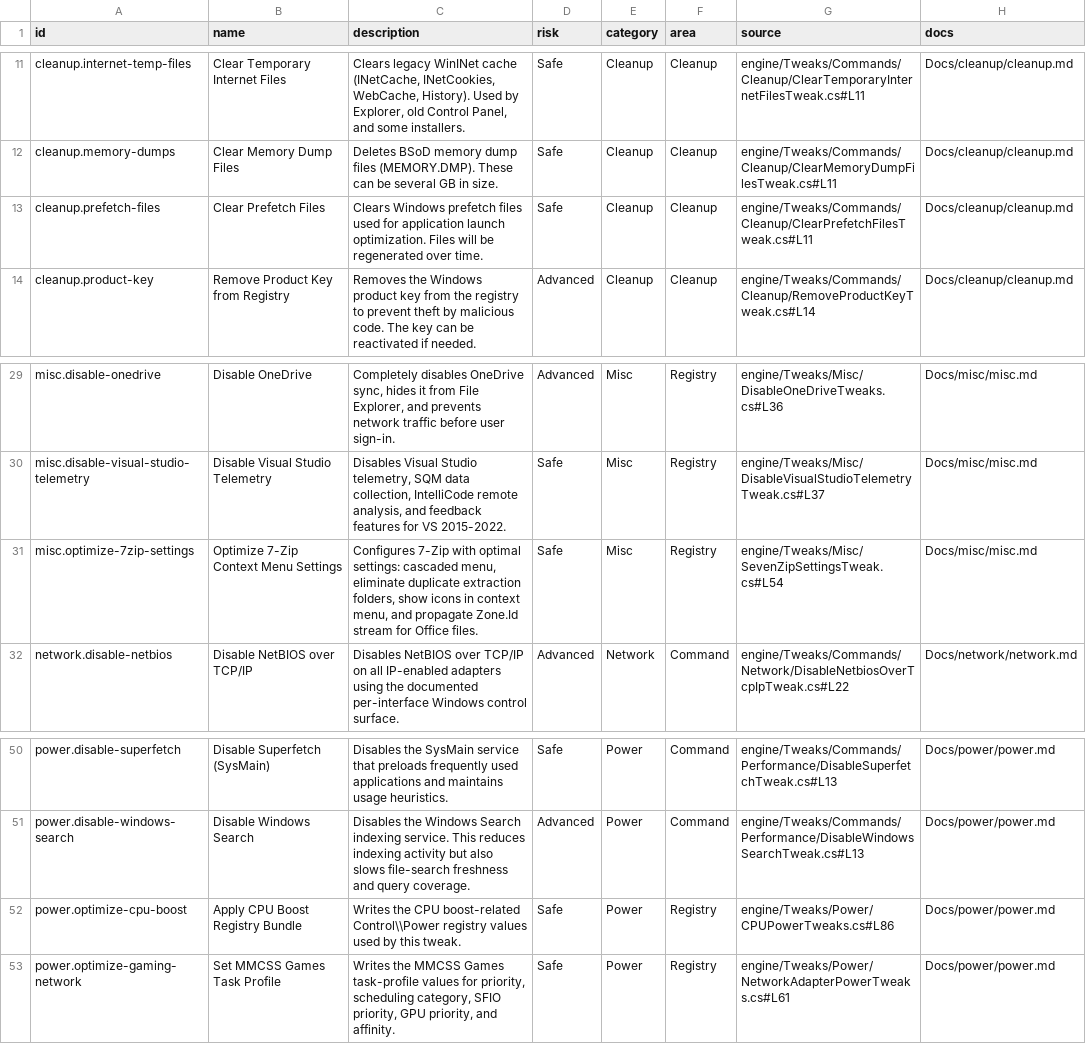
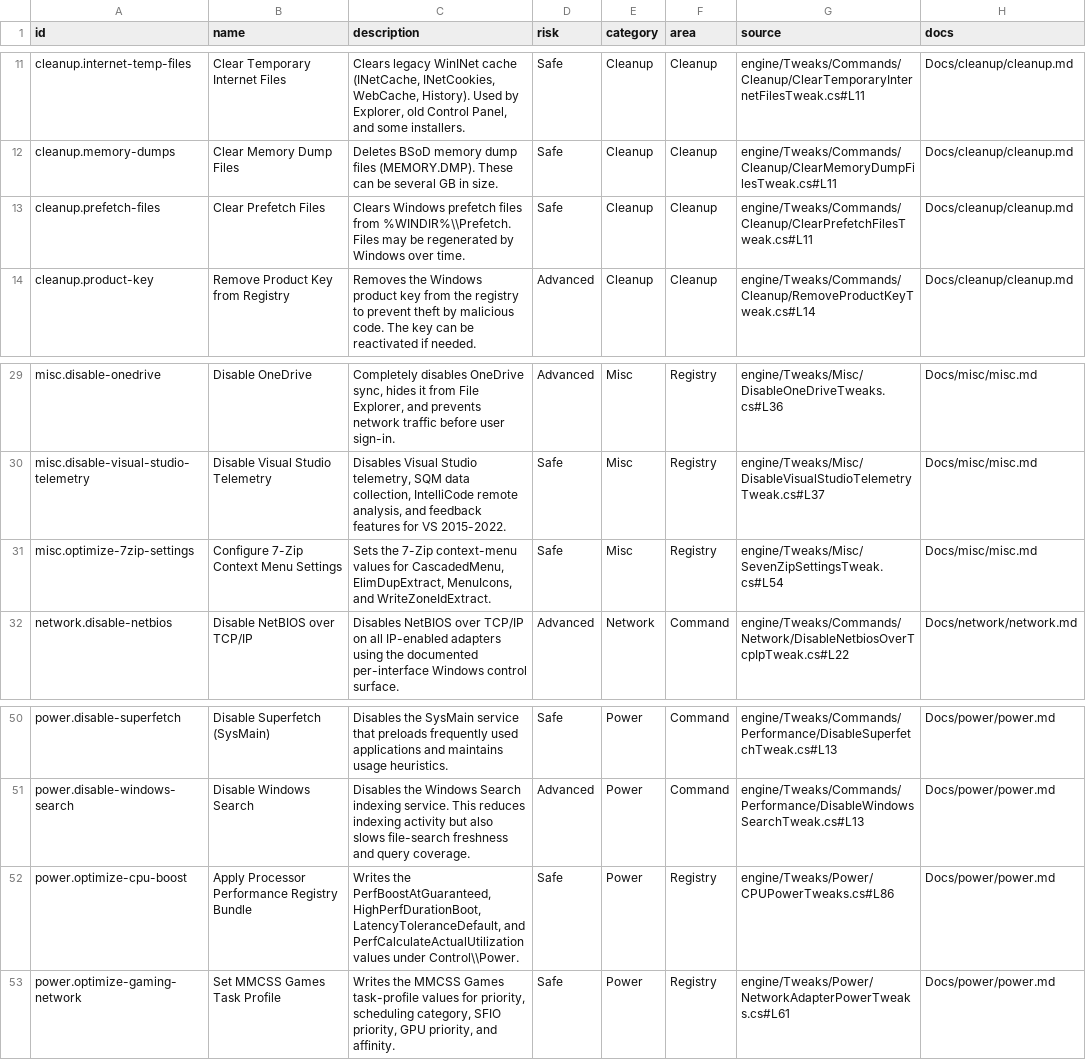
Before and after one commit to siklone/RegProbe, a CSV file: Docs/tweaks/tweak-catalog.csv, drawn as a sheet; only a part is shown, gaps mark what is left out.

```diff
--- a/Docs/tweaks/tweak-catalog.csv
+++ b/Docs/tweaks/tweak-catalog.csv
@@ -12,3 +12,3 @@ cleanup.internet-temp-files,Clear Temporary Internet Files,"Clears legacy WinINe
 cleanup.memory-dumps,Clear Memory Dump Files,Deletes BSoD memory dump files (MEMORY.DMP). These can be several GB in size.,Safe,Cleanup,Cleanup,engine/Tweaks/Commands/Cleanup/ClearMemoryDumpFilesTweak.cs#L11,Docs/cleanup/cleanup.md
-cleanup.prefetch-files,Clear Prefetch Files,Clears Windows prefetch files used for application launch optimization. Files will be regenerated over time.,Safe,Cleanup,Cleanup,engine/Tweaks/Commands/Cleanup/ClearPrefetchFilesTweak.cs#L11,Docs/cleanup/cleanup.md
+cleanup.prefetch-files,Clear Prefetch Files,Clears Windows prefetch files from %WINDIR%\\Prefetch. Files may be regenerated by Windows over time.,Safe,Cleanup,Cleanup,engine/Tweaks/Commands/Cleanup/ClearPrefetchFilesTweak.cs#L11,Docs/cleanup/cleanup.md
 cleanup.product-key,Remove Product Key from Registry,Removes the Windows product key from the registry to prevent theft by malicious code. The key can be reactivated if needed.,Advanced,Cleanup,Cleanup,engine/Tweaks/Commands/Cleanup/RemoveProductKeyTweak.cs#L14,Docs/cleanup/cleanup.md
@@ -30,3 +30,3 @@ misc.disable-onedrive,Disable OneDrive,"Completely disables OneDrive sync, hides
 misc.disable-visual-studio-telemetry,Disable Visual Studio Telemetry,"Disables Visual Studio telemetry, SQM data collection, IntelliCode remote analysis, and feedback features for VS 2015-2022.",Safe,Misc,Registry,engine/Tweaks/Misc/DisableVisualStudioTelemetryTweak.cs#L37,Docs/misc/misc.md
-misc.optimize-7zip-settings,Optimize 7-Zip Context Menu Settings,"Configures 7-Zip with optimal settings: cascaded menu, eliminate duplicate extraction folders, show icons in context menu, and propagate Zone.Id stream for Office files.",Safe,Misc,Registry,engine/Tweaks/Misc/SevenZipSettingsTweak.cs#L54,Docs/misc/misc.md
+misc.optimize-7zip-settings,Configure 7-Zip Context Menu Settings,"Sets the 7-Zip context-menu values for CascadedMenu, ElimDupExtract, MenuIcons, and WriteZoneIdExtract.",Safe,Misc,Registry,engine/Tweaks/Misc/SevenZipSettingsTweak.cs#L54,Docs/misc/misc.md
 network.disable-netbios,Disable NetBIOS over TCP/IP,Disables NetBIOS over TCP/IP on all IP-enabled adapters using the documented per-interface Windows control surface.,Advanced,Network,Command,engine/Tweaks/Commands/Network/DisableNetbiosOverTcpIpTweak.cs#L22,Docs/network/network.md
@@ -51,3 +51,3 @@ power.disable-superfetch,Disable Superfetch (SysMain),Disables the SysMain servi
 power.disable-windows-search,Disable Windows Search,Disables the Windows Search indexing service. This reduces indexing activity but also slows file-search freshness and query coverage.,Advanced,Power,Command,engine/Tweaks/Commands/Performance/DisableWindowsSearchTweak.cs#L13,Docs/power/power.md
-power.optimize-cpu-boost,Apply CPU Boost Registry Bundle,Writes the CPU boost-related Control\\Power registry values used by this tweak.,Safe,Power,Registry,engine/Tweaks/Power/CPUPowerTweaks.cs#L86,Docs/power/power.md
+power.optimize-cpu-boost,Apply Processor Performance Registry Bundle,"Writes the PerfBoostAtGuaranteed, HighPerfDurationBoot, LatencyToleranceDefault, and PerfCalculateActualUtilization values under Control\\Power.",Safe,Power,Registry,engine/Tweaks/Power/CPUPowerTweaks.cs#L86,Docs/power/power.md
 power.optimize-gaming-network,Set MMCSS Games Task Profile,"Writes the MMCSS Games task-profile values for priority, scheduling category, SFIO priority, GPU priority, and affinity.",Safe,Power,Registry,engine/Tweaks/Power/NetworkAdapterPowerTweaks.cs#L61,Docs/power/power.md
```
Also changed, not shown: Docs/tweaks/tweak-docs-report.csv, Docs/tweaks/tweak-provenance-missing.csv, 19 other files.
